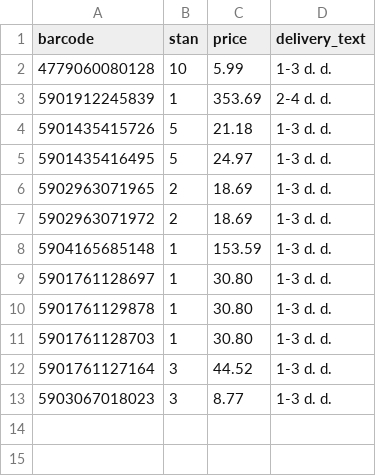
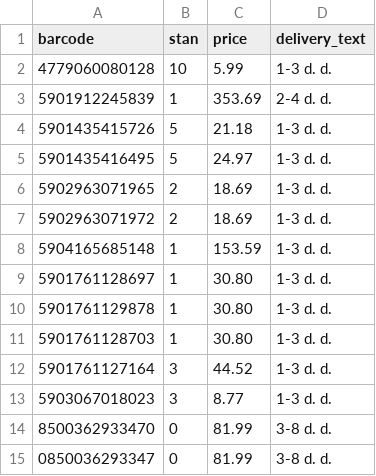
Before and after one commit to mbtylla/varle-xml, a CSV file: terminaikainos.csv, drawn as a sheet; the diff names each change by its address in the sheet, - before the commit and + after, or states it on an @@ line.

Commit message:
Update terminaikainos.csv

```diff
--- a/terminaikainos.csv
+++ b/terminaikainos.csv
+row 14: 8500362933470 | 0 | 81.99 | 3-8 d. d.
+row 15: 0850036293347 | 0 | 81.99 | 3-8 d. d.
```
